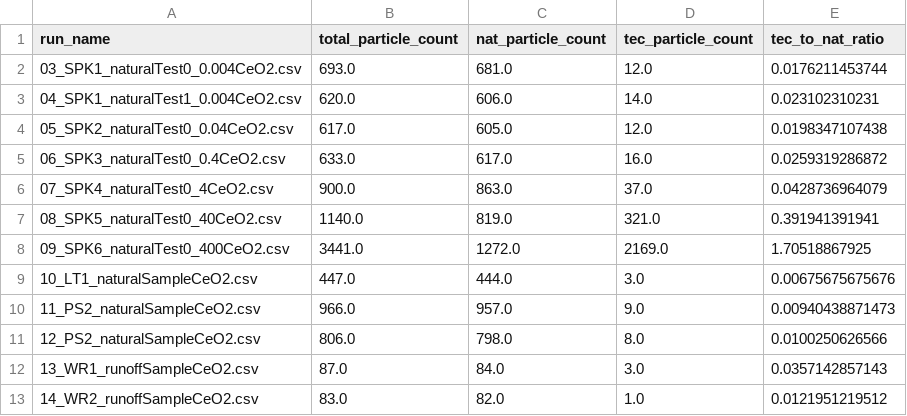
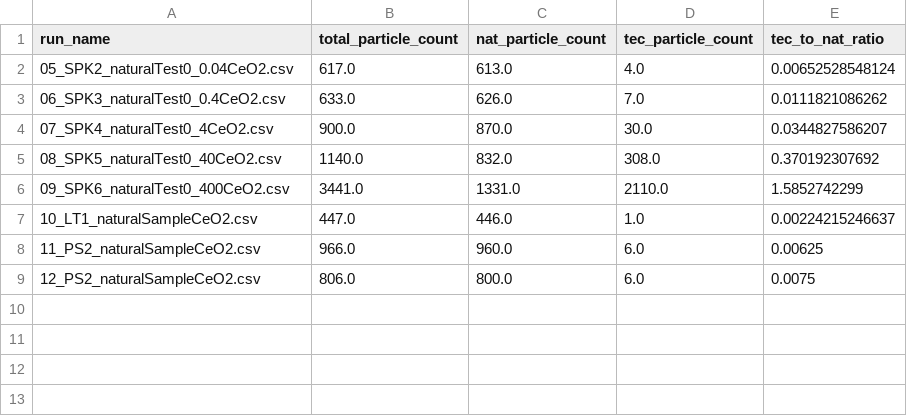
Before and after one commit to eli-s-goldberg/nanogbcdt, a CSV file: output/summary.csv, drawn as a sheet.

```diff
--- a/output/summary.csv
+++ b/output/summary.csv
@@ -1,13 +1,9 @@
 run_name,total_particle_count,nat_particle_count,tec_particle_count,tec_to_nat_ratio
-03_SPK1_naturalTest0_0.004CeO2.csv,693.0,681.0,12.0,0.0176211453744
-04_SPK1_naturalTest1_0.004CeO2.csv,620.0,606.0,14.0,0.023102310231
-05_SPK2_naturalTest0_0.04CeO2.csv,617.0,605.0,12.0,0.0198347107438
-06_SPK3_naturalTest0_0.4CeO2.csv,633.0,617.0,16.0,0.0259319286872
-07_SPK4_naturalTest0_4CeO2.csv,900.0,863.0,37.0,0.0428736964079
-08_SPK5_naturalTest0_40CeO2.csv,1140.0,819.0,321.0,0.391941391941
-09_SPK6_naturalTest0_400CeO2.csv,3441.0,1272.0,2169.0,1.70518867925
-10_LT1_naturalSampleCeO2.csv,447.0,444.0,3.0,0.00675675675676
-11_PS2_naturalSampleCeO2.csv,966.0,957.0,9.0,0.00940438871473
-12_PS2_naturalSampleCeO2.csv,806.0,798.0,8.0,0.0100250626566
-13_WR1_runoffSampleCeO2.csv,87.0,84.0,3.0,0.0357142857143
-14_WR2_runoffSampleCeO2.csv,83.0,82.0,1.0,0.0121951219512
+05_SPK2_naturalTest0_0.04CeO2.csv,617.0,613.0,4.0,0.00652528548124
+06_SPK3_naturalTest0_0.4CeO2.csv,633.0,626.0,7.0,0.0111821086262
+07_SPK4_naturalTest0_4CeO2.csv,900.0,870.0,30.0,0.0344827586207
+08_SPK5_naturalTest0_40CeO2.csv,1140.0,832.0,308.0,0.370192307692
+09_SPK6_naturalTest0_400CeO2.csv,3441.0,1331.0,2110.0,1.5852742299
+10_LT1_naturalSampleCeO2.csv,447.0,446.0,1.0,0.00224215246637
+11_PS2_naturalSampleCeO2.csv,966.0,960.0,6.0,0.00625
+12_PS2_naturalSampleCeO2.csv,806.0,800.0,6.0,0.0075
```
Also changed, not shown: 18 other files.
